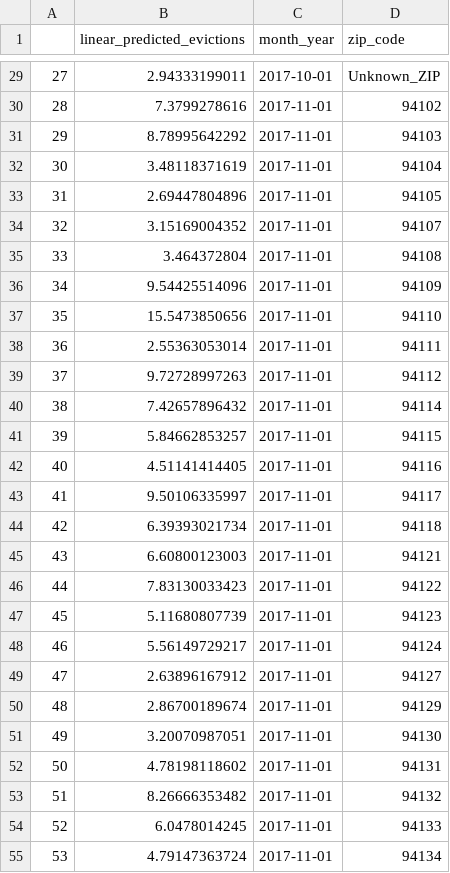
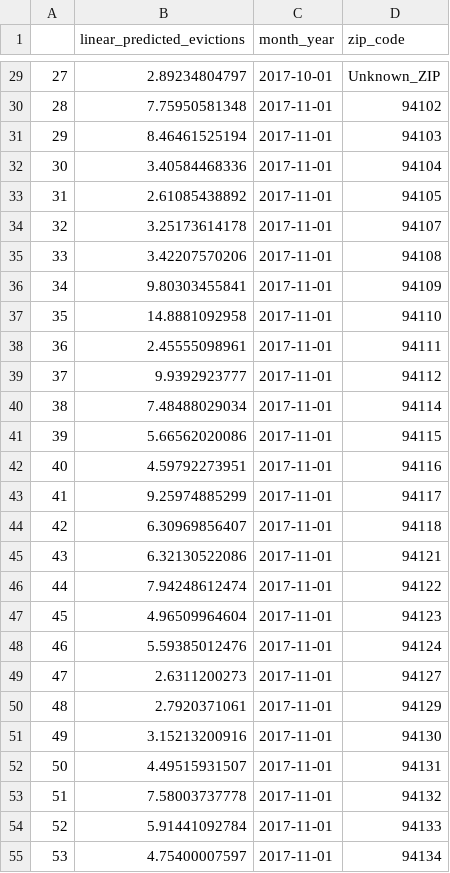
Before and after one commit to kennydurell/evictionprediction, a CSV file: model/evictions_by_zip_SF.csv, drawn as a sheet; only a part is shown, gaps mark what is left out; the diff covers the shown part only.

```diff
--- a/model/evictions_by_zip_SF.csv
+++ b/model/evictions_by_zip_SF.csv
@@ -29,27 +29,27 @@
-27,2.94333199011,2017-10-01,Unknown_ZIP
-28,7.3799278616,2017-11-01,94102
-29,8.78995642292,2017-11-01,94103
-30,3.48118371619,2017-11-01,94104
-31,2.69447804896,2017-11-01,94105
-32,3.15169004352,2017-11-01,94107
-33,3.464372804,2017-11-01,94108
-34,9.54425514096,2017-11-01,94109
-35,15.5473850656,2017-11-01,94110
-36,2.55363053014,2017-11-01,94111
-37,9.72728997263,2017-11-01,94112
-38,7.42657896432,2017-11-01,94114
-39,5.84662853257,2017-11-01,94115
-40,4.51141414405,2017-11-01,94116
-41,9.50106335997,2017-11-01,94117
-42,6.39393021734,2017-11-01,94118
-43,6.60800123003,2017-11-01,94121
-44,7.83130033423,2017-11-01,94122
-45,5.11680807739,2017-11-01,94123
-46,5.56149729217,2017-11-01,94124
-47,2.63896167912,2017-11-01,94127
-48,2.86700189674,2017-11-01,94129
-49,3.20070987051,2017-11-01,94130
-50,4.78198118602,2017-11-01,94131
-51,8.26666353482,2017-11-01,94132
-52,6.0478014245,2017-11-01,94133
-53,4.79147363724,2017-11-01,94134
+27,2.89234804797,2017-10-01,Unknown_ZIP
+28,7.75950581348,2017-11-01,94102
+29,8.46461525194,2017-11-01,94103
+30,3.40584468336,2017-11-01,94104
+31,2.61085438892,2017-11-01,94105
+32,3.25173614178,2017-11-01,94107
+33,3.42207570206,2017-11-01,94108
+34,9.80303455841,2017-11-01,94109
+35,14.8881092958,2017-11-01,94110
+36,2.45555098961,2017-11-01,94111
+37,9.9392923777,2017-11-01,94112
+38,7.48488029034,2017-11-01,94114
+39,5.66562020086,2017-11-01,94115
+40,4.59792273951,2017-11-01,94116
+41,9.25974885299,2017-11-01,94117
+42,6.30969856407,2017-11-01,94118
+43,6.32130522086,2017-11-01,94121
+44,7.94248612474,2017-11-01,94122
+45,4.96509964604,2017-11-01,94123
+46,5.59385012476,2017-11-01,94124
+47,2.6311200273,2017-11-01,94127
+48,2.7920371061,2017-11-01,94129
+49,3.15213200916,2017-11-01,94130
+50,4.49515931507,2017-11-01,94131
+51,7.58003737778,2017-11-01,94132
+52,5.91441092784,2017-11-01,94133
+53,4.75400007597,2017-11-01,94134
```
Also changed, not shown: 56 edited cells elsewhere in this file, 17 other files.
